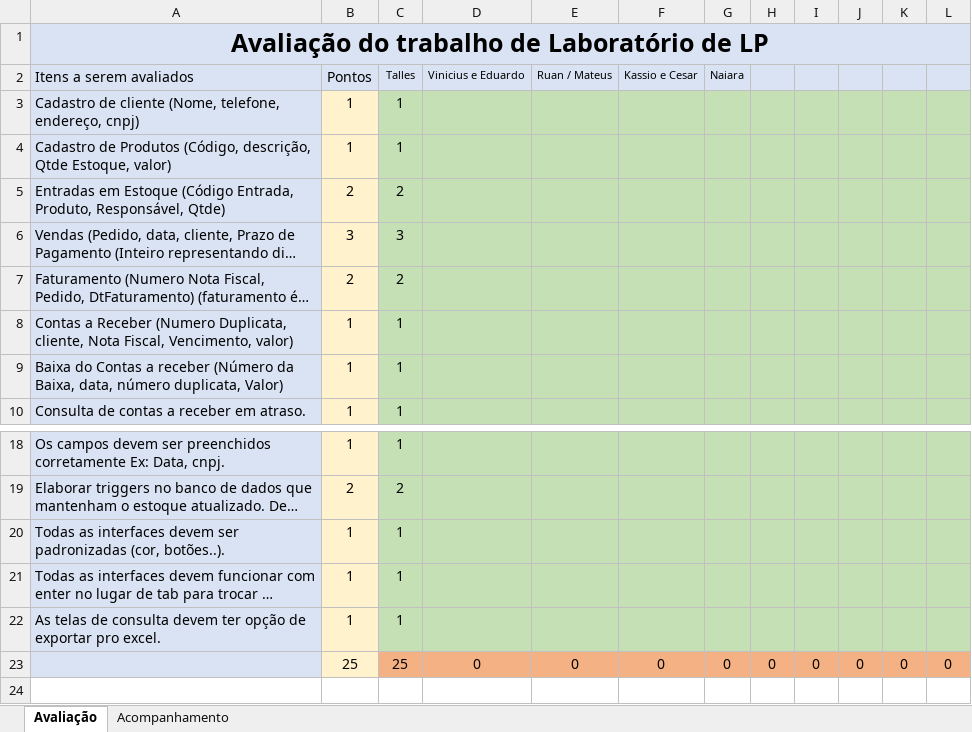
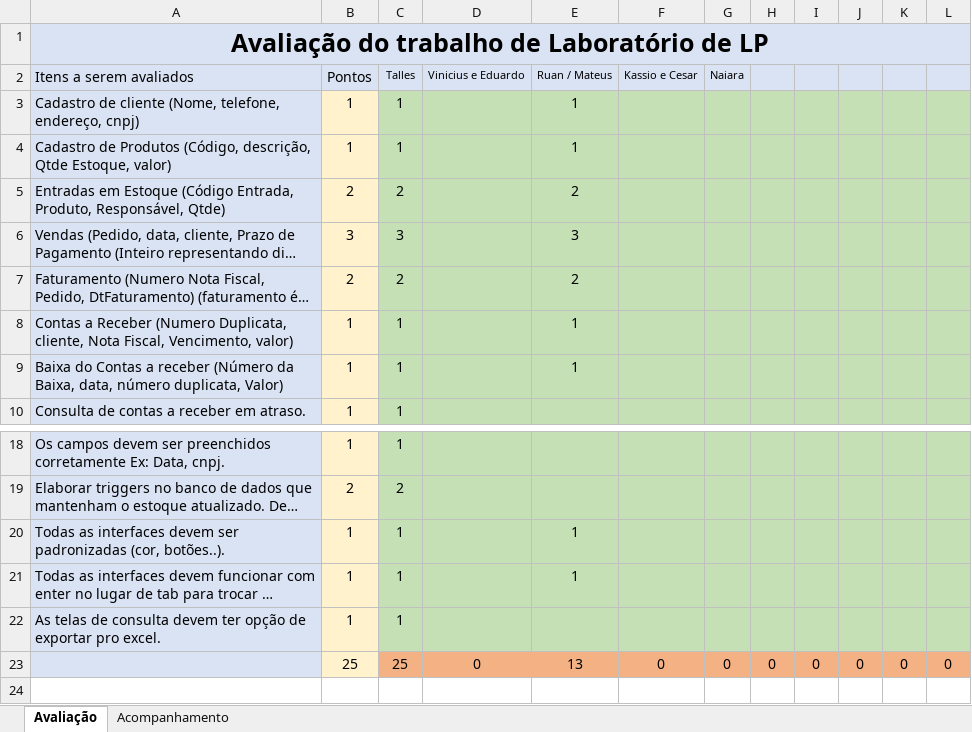
Before and after one commit to ruannicolini/SisVendasDelphi, an Excel workbook: Documentacao/Acompanhamento e avaliação trabalho.xlsx, sheet Avaliação, drawn as a sheet; only a part is shown, gaps mark what is left out; long unchanged cells end in …; values as stored, in another font and other column widths than the file's, no borders; the diff names each change by its address in the sheet, - before the commit and + after, or states it on an @@ line.

```diff
--- a/Documentacao/Acompanhamento e avaliação trabalho.xlsx (sheet Avaliação)
+++ b/Documentacao/Acompanhamento e avaliação trabalho.xlsx (sheet Avaliação)
-E3:E4 (Ruan / Mateus): (empty)
+E3:E4 (Ruan / Mateus): 1
-E5 (Ruan / Mateus): (empty)
+E5 (Ruan / Mateus): 2
-E6 (Ruan / Mateus): (empty)
+E6 (Ruan / Mateus): 3
-E7 (Ruan / Mateus): (empty)
+E7 (Ruan / Mateus): 2
-E8:E9 (Ruan / Mateus): (empty)
+E8:E9 (Ruan / Mateus): 1
-E20:E21 (Ruan / Mateus): (empty)
+E20:E21 (Ruan / Mateus): 1
-E23 (Ruan / Mateus): 0
+E23 (Ruan / Mateus): 13
```
Also changed, not shown: 5 other files.
